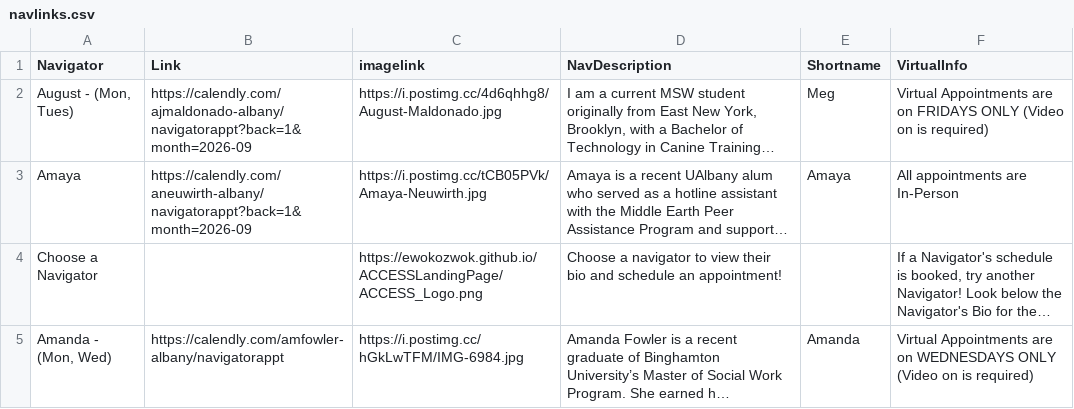
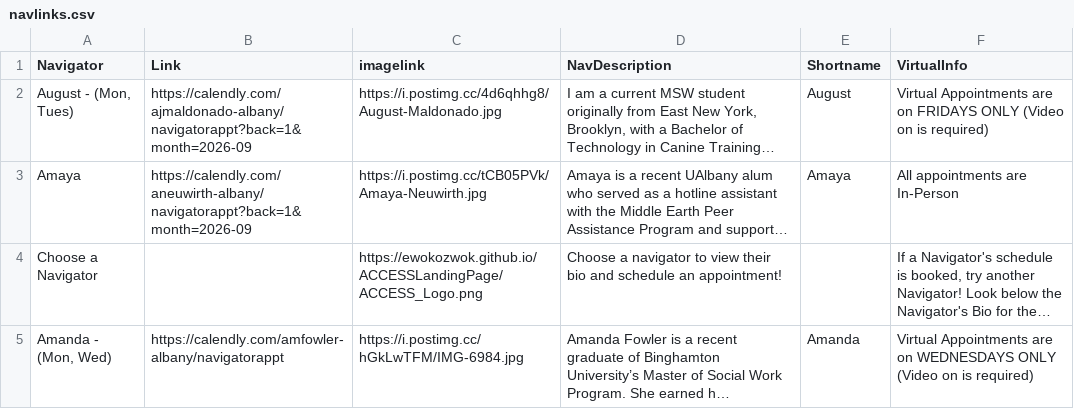
Before and after one commit to EwokOzwok/ACCESSLandingPage, a CSV file: data-raw/navlinks.csv, drawn as a sheet; long unchanged cells end in …; the diff names each change by its address in the sheet, - before the commit and + after, or states it on an @@ line.

```diff
--- a/data-raw/navlinks.csv
+++ b/data-raw/navlinks.csv
-E2 (Shortname): Meg
+E2 (Shortname): August
```
Also changed, not shown: 2 other files.
